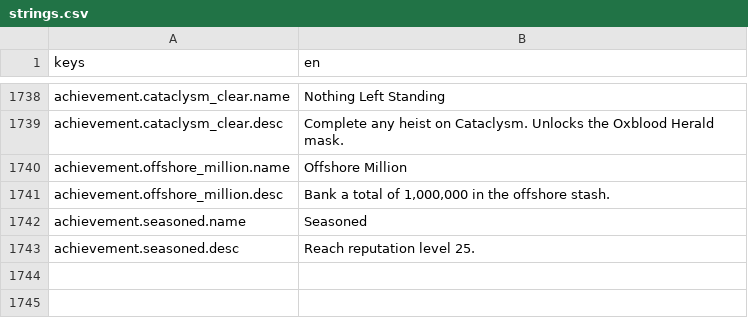
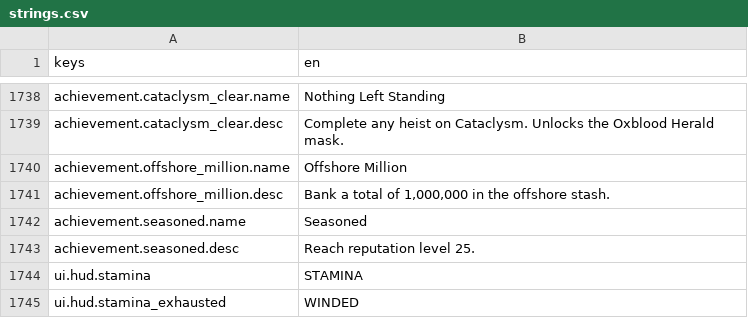
Before and after one commit to LeviticusFigglebottom/Claude-N-Capers, a CSV file: game/content/data/strings/strings.csv, drawn as a sheet; only a part is shown, gaps mark what is left out.

```diff
--- a/game/content/data/strings/strings.csv
+++ b/game/content/data/strings/strings.csv
@@ -1743 +1743,3 @@ achievement.seasoned.name,Seasoned
 achievement.seasoned.desc,Reach reputation level 25.
+ui.hud.stamina,STAMINA
+ui.hud.stamina_exhausted,WINDED
```
Also changed, not shown: 9 other files.
